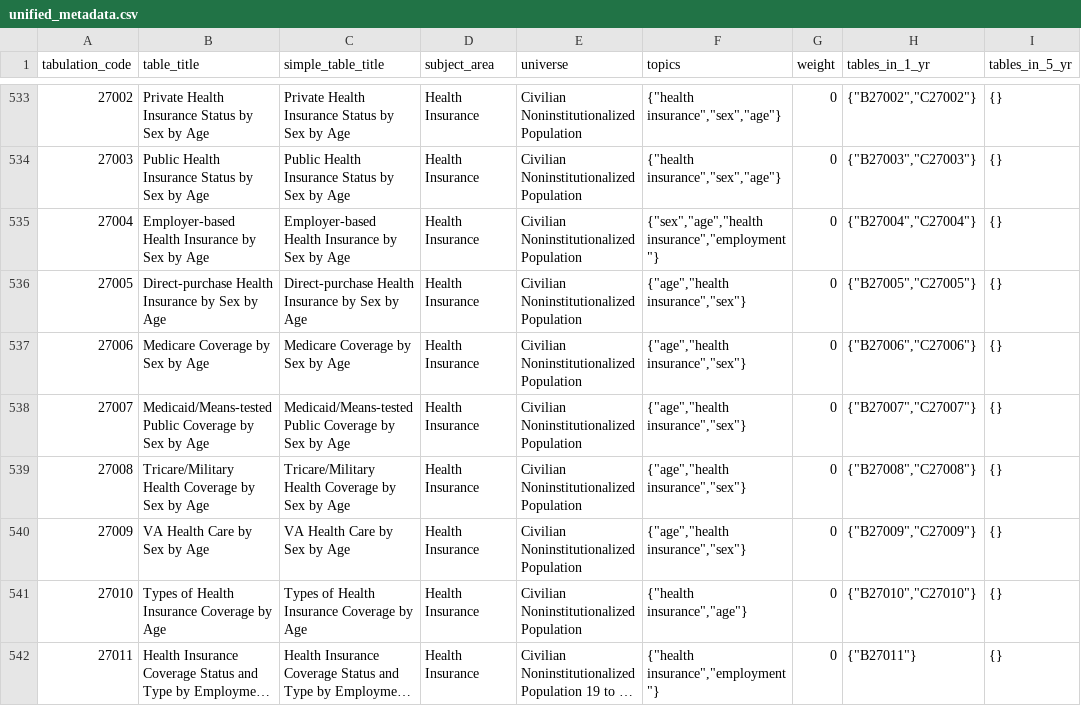
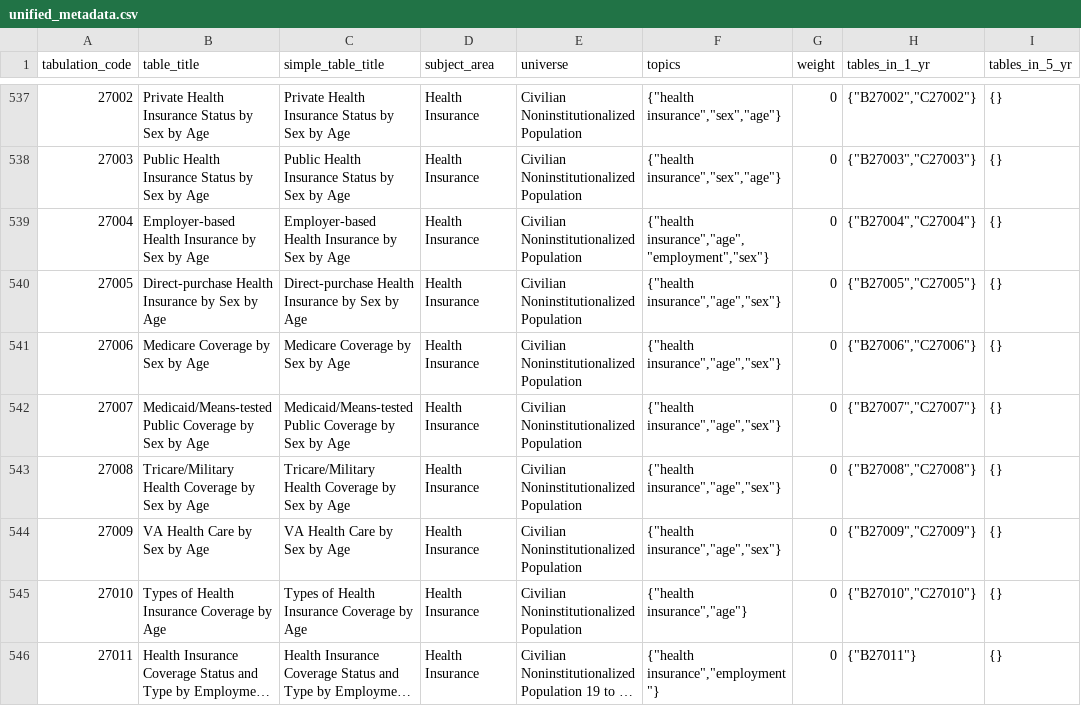
Before and after one commit to censusreporter/census-table-metadata, a CSV file: precomputed/unified_metadata.csv, drawn as a sheet; only a part is shown, gaps mark what is left out; long unchanged cells end in …; addresses are those after the commit; the diff covers the shown part only; the diff names each change by its address in the sheet, - before the commit and + after, or states it on an @@ line.

```diff
--- a/precomputed/unified_metadata.csv
+++ b/precomputed/unified_metadata.csv
-F539 (topics): {"sex","age","health insurance","employment"}
+F539 (topics): {"health insurance","age","employment","sex"}
-F540:F544 (topics): {"age","health insurance","sex"}
+F540:F544 (topics): {"health insurance","age","sex"}
```
Also changed, not shown: 14 added rows and 24 edited cells elsewhere in this file, 9 other files.
